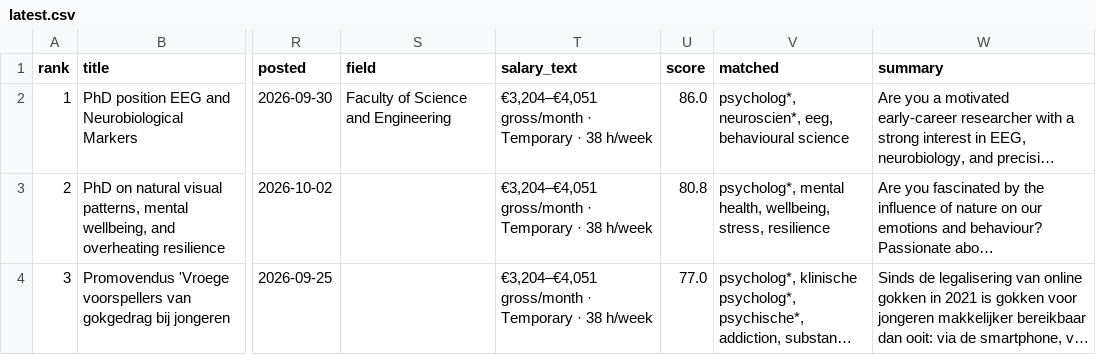
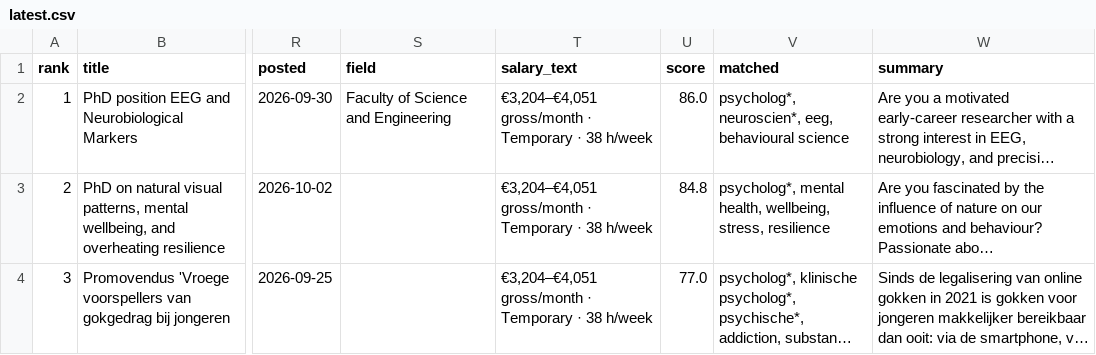
Before and after one commit to mojtaba220978/phd-radar, a CSV file: docs/latest.csv, drawn as a sheet; only a part is shown, gaps mark what is left out; long unchanged cells end in …; the diff covers the shown part only; the diff names each change by its address in the sheet, - before the commit and + after, or states it on an @@ line.

```diff
--- a/docs/latest.csv
+++ b/docs/latest.csv
-U3 (score): 80.8
+U3 (score): 84.8
```
Also changed, not shown: 1 added row, 1 removed row and row numbers in column A elsewhere in this file, reports/latest.csv, 9 other files.
